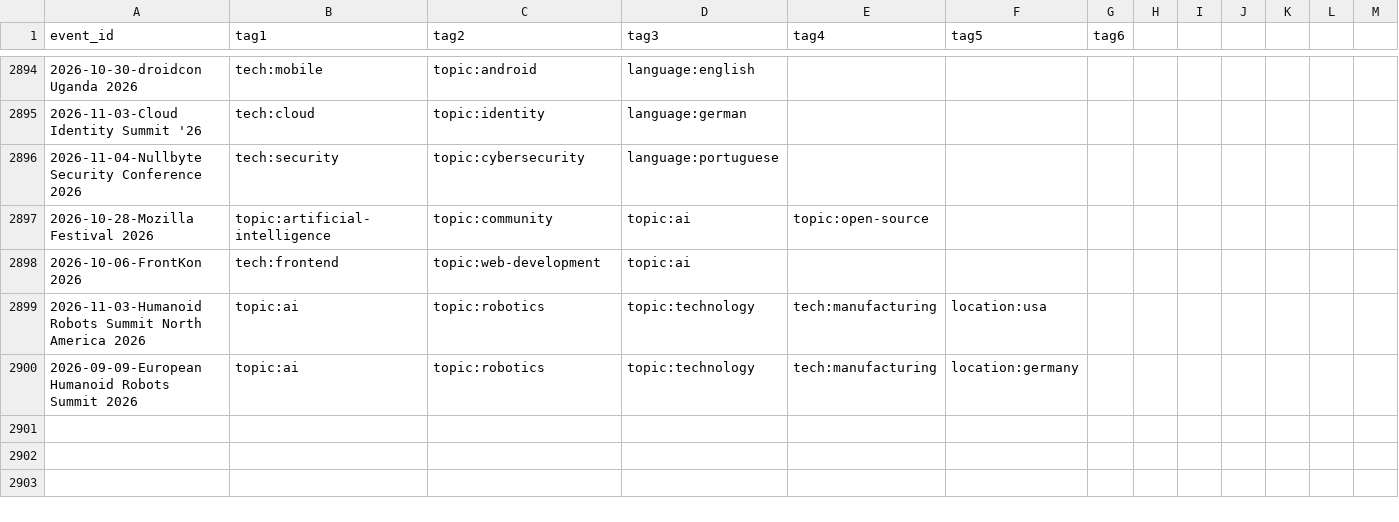
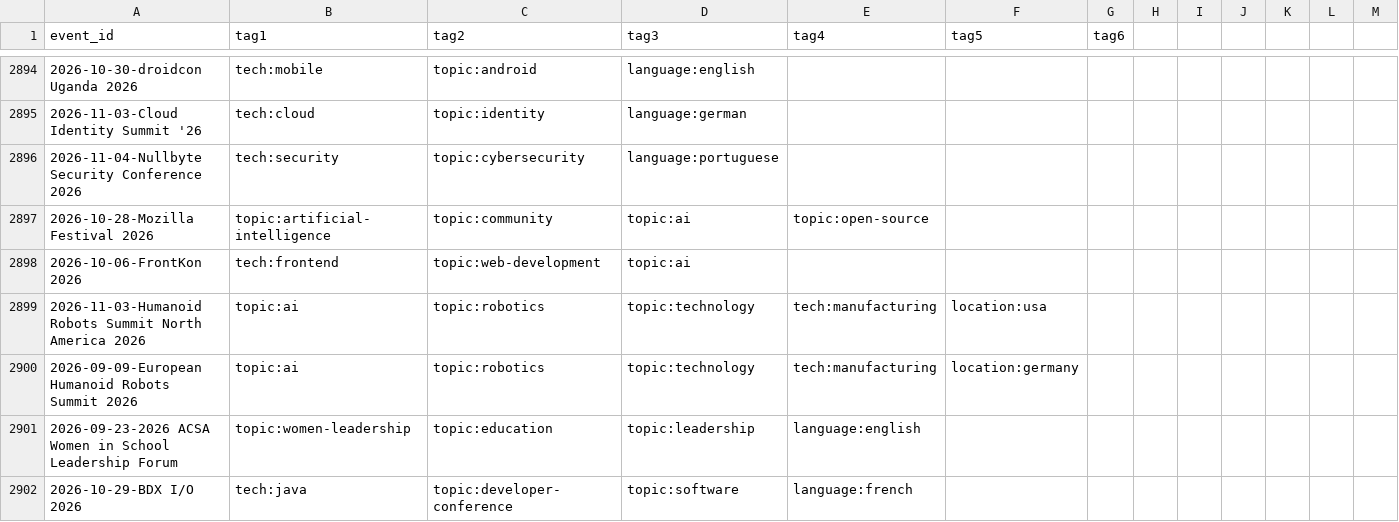
Before and after one commit to scraly/developers-conferences-agenda, a CSV file: TAGS.csv, drawn as a sheet; only a part is shown, gaps mark what is left out; rows hold the shown columns only; the diff names each change by its address in the sheet, - before the commit and + after, or states it on an @@ line.

Commit message:
generate new tags (#2834)
Co-authored-by: scraly <2543381+scraly@users.noreply.github.com>

```diff
--- a/TAGS.csv
+++ b/TAGS.csv
+row 2901: 2026-09-23-2026 ACSA Women in School Leadership Forum | topic:women-leadership | topic:education | topic:leadership | language:english
+row 2902: 2026-10-29-BDX I/O 2026 | tech:java | topic:developer-conference | topic:software | language:french
```
